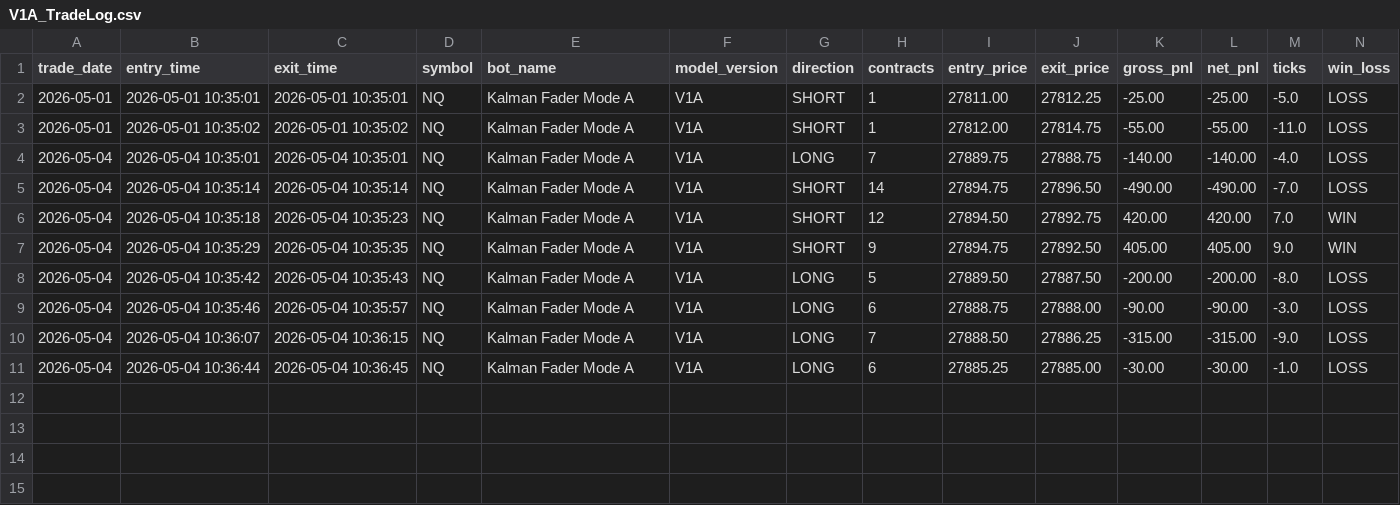
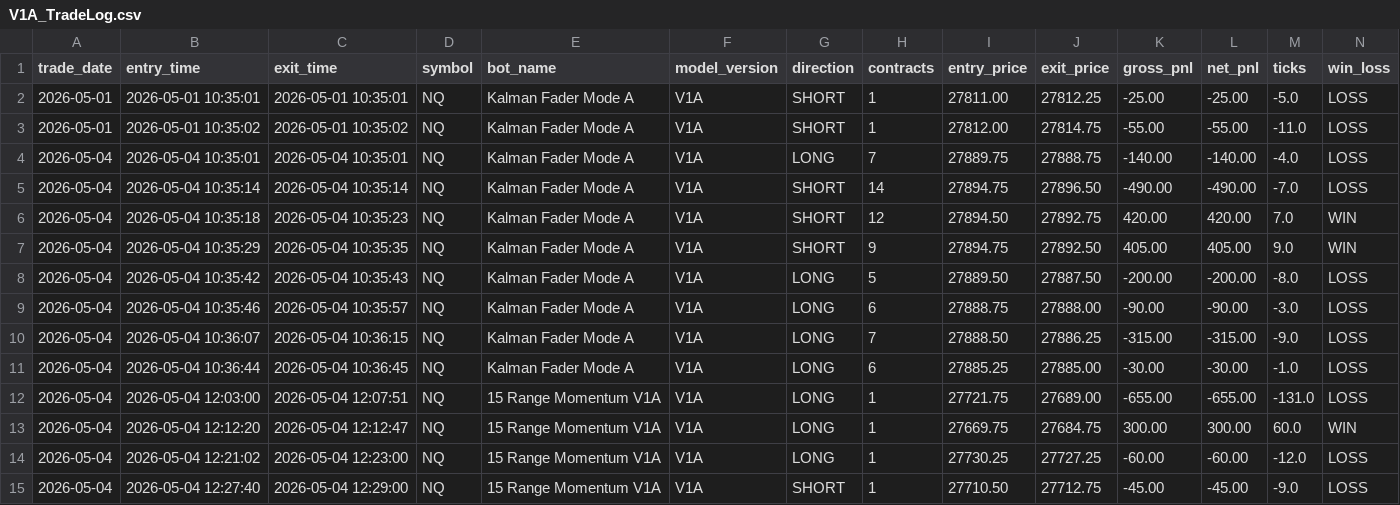
Before and after one commit to DailyLectio/hmm-regime-matrix-models, a CSV file: NT8_Regimes/V1A/TradeLog/V1A_TradeLog.csv, drawn as a sheet; only a part is shown; rows hold the shown columns only; the diff names each change by its address in the sheet, - before the commit and + after, or states it on an @@ line.

Commit message:
Automated HMM Regime Matrix backup 2026-05-04 12:30:03

```diff
--- a/NT8_Regimes/V1A/TradeLog/V1A_TradeLog.csv
+++ b/NT8_Regimes/V1A/TradeLog/V1A_TradeLog.csv
+row 12: 2026-05-04 | 2026-05-04 12:03:00 | 2026-05-04 12:07:51 | NQ | 15 Range Momentum V1A | V1A | LONG | 1 | 27721.75 | 27689.00 | -655.00 | -655.00 | -131.0 | LOSS
+row 13: 2026-05-04 | 2026-05-04 12:12:20 | 2026-05-04 12:12:47 | NQ | 15 Range Momentum V1A | V1A | LONG | 1 | 27669.75 | 27684.75 | 300.00 | 300.00 | 60.0 | WIN
+row 14: 2026-05-04 | 2026-05-04 12:21:02 | 2026-05-04 12:23:00 | NQ | 15 Range Momentum V1A | V1A | LONG | 1 | 27730.25 | 27727.25 | -60.00 | -60.00 | -12.0 | LOSS
+row 15: 2026-05-04 | 2026-05-04 12:27:40 | 2026-05-04 12:29:00 | NQ | 15 Range Momentum V1A | V1A | SHORT | 1 | 27710.50 | 27712.75 | -45.00 | -45.00 | -9.0 | LOSS
```
Also changed, not shown: NT8_Regimes/OG/TradeLog/OG_MomentumSlope_v1_2_TradeLog.csv, NT8_Regimes/V3C/ES_Regimes_V3C_Latest.csv, 6 other files.
